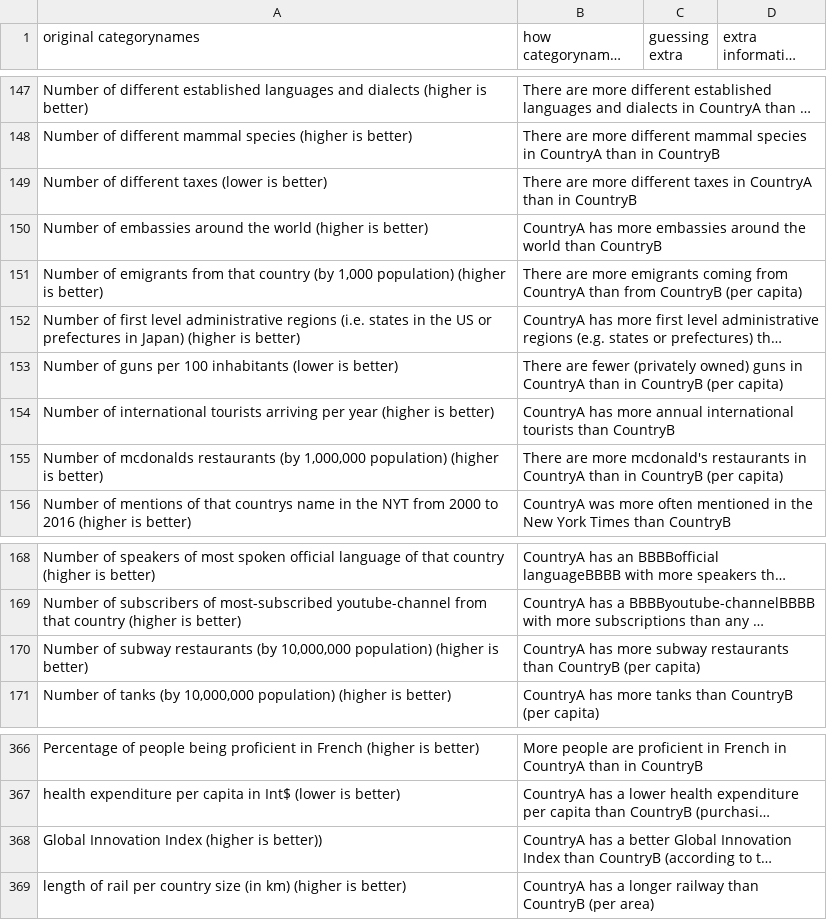
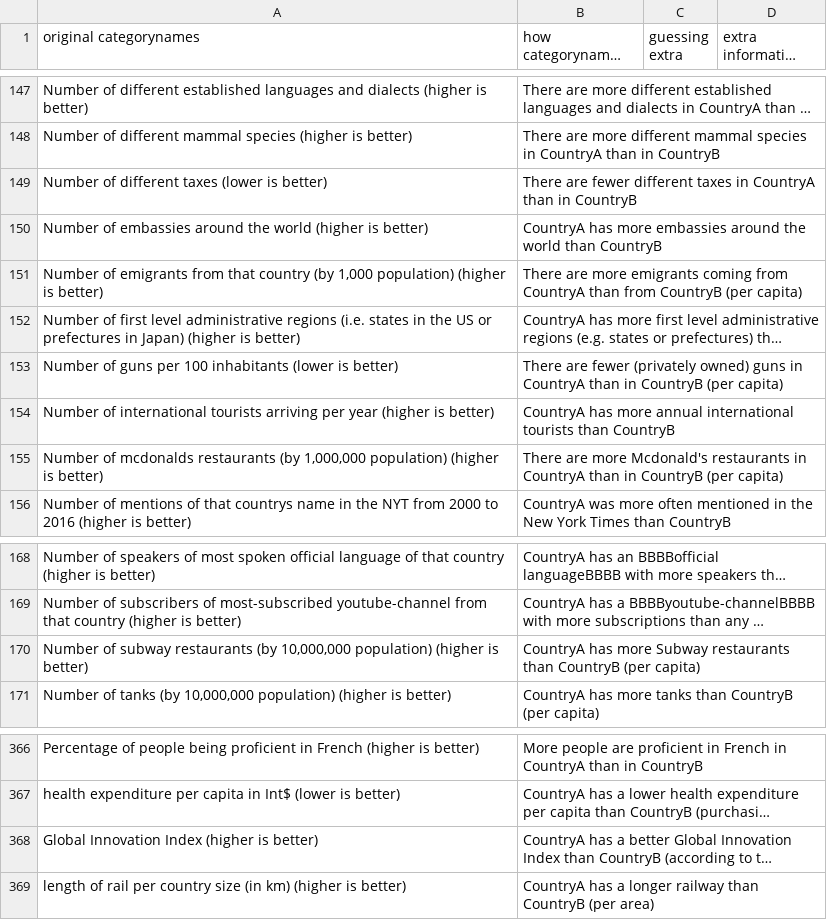
Before and after one commit to geldbogen/The_Geography_Game, a CSV file: data/important/categoryname_to_displayed_sentences.csv, drawn as a sheet; only a part is shown, gaps mark what is left out; long unchanged cells end in …; the diff names each change by its address in the sheet, - before the commit and + after, or states it on an @@ line.

```diff
--- a/data/important/categoryname_to_displayed_sentences.csv
+++ b/data/important/categoryname_to_displayed_sentences.csv
-B149 (how categorynames should look): There are more different taxes…
+B149 (how categorynames should look): There are fewer different taxes…
-B155 (how categorynames should look): …are more mcdonald's restaurants in…
+B155 (how categorynames should look): …are more Mcdonald's restaurants in…
-B170 (how categorynames should look): …has more subway restaurants than…
+B170 (how categorynames should look): …has more Subway restaurants than…
-A368 (original categorynames): Global Innovation Index (higher is better))
+A368 (original categorynames): Global Innovation Index (higher is better)
```
Also changed, not shown: data/Number of different amphibian species (higher is better).csv, data/Number of different fish species (higher is better).csv, 5 other files.
